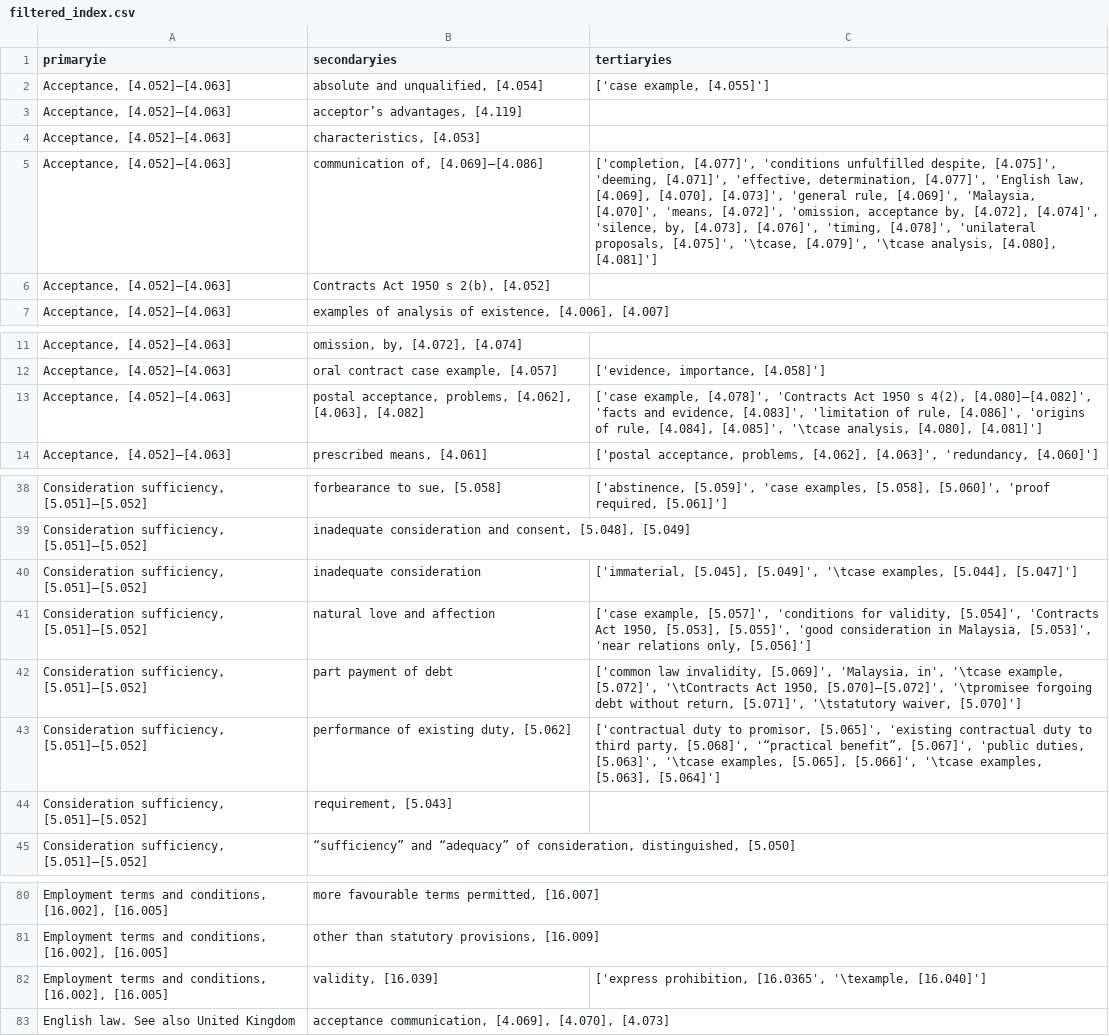
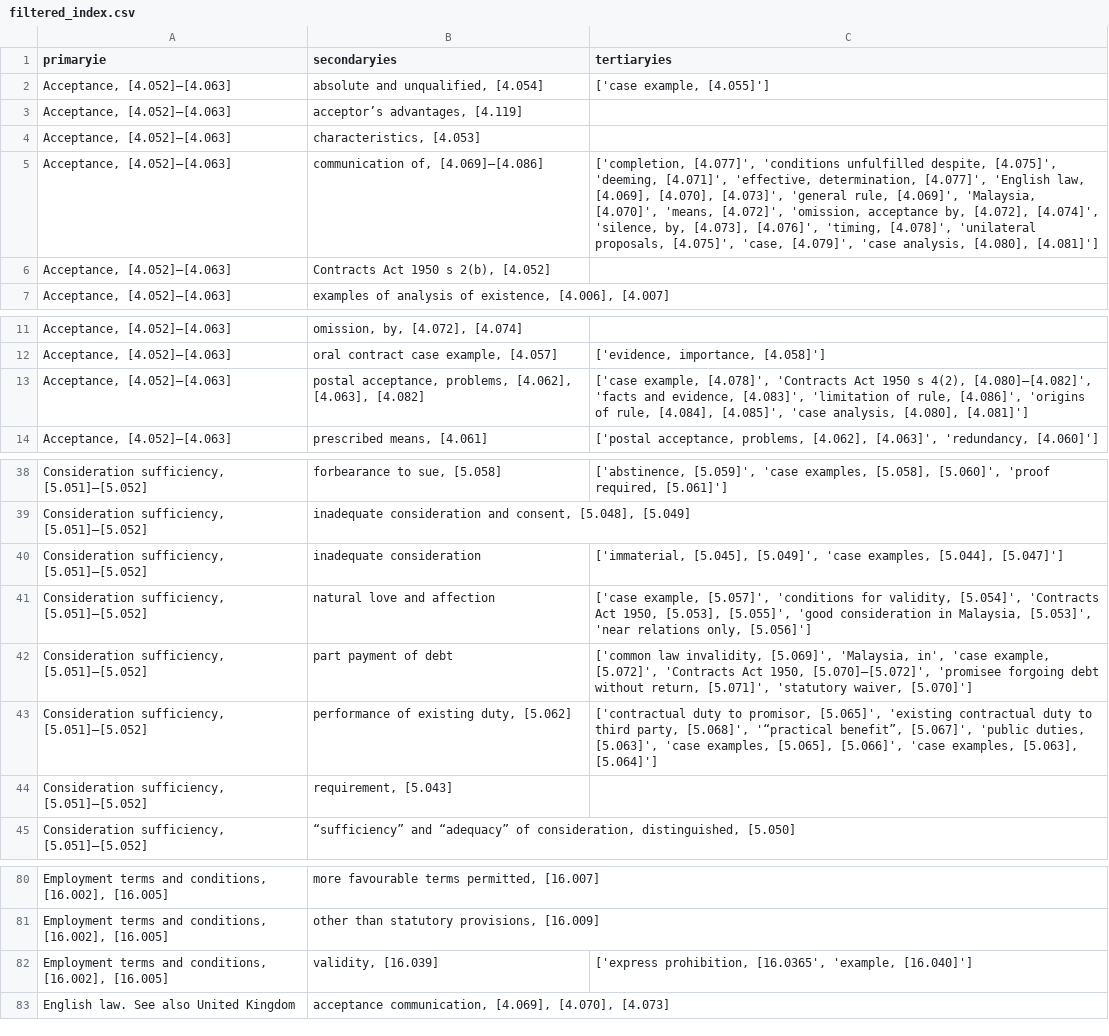
Before and after one commit to christinakang/Legal-Text-Annotation-Web-Application-, a CSV file: Data Pre-Process Python/filtered_index.csv, drawn as a sheet; only a part is shown, gaps mark what is left out; the diff names each change by its address in the sheet, - before the commit and + after, or states it on an @@ line.

```diff
--- a/Data Pre-Process Python/filtered_index.csv
+++ b/Data Pre-Process Python/filtered_index.csv
-C5 (tertiaryies): …proposals, [4.075]', '\tcase, [4.079]', '\tcase analysis, [4.080],…
+C5 (tertiaryies): …proposals, [4.075]', 'case, [4.079]', 'case analysis, [4.080],…
-C13 (tertiaryies): …[4.084], [4.085]', '\tcase analysis, [4.080],…
+C13 (tertiaryies): …[4.084], [4.085]', 'case analysis, [4.080],…
-C40 (tertiaryies): …[5.045], [5.049]', '\tcase examples, [5.044],…
+C40 (tertiaryies): …[5.045], [5.049]', 'case examples, [5.044],…
-C42 (tertiaryies): …'Malaysia, in', '\tcase example, [5.072]', '\tContracts Act 1950, [5.070]–[5.072]', '\tpromisee forgoing debt without return, [5.071]', '\tstatutory waiver, [5.070]']
+C42 (tertiaryies): …'Malaysia, in', 'case example, [5.072]', 'Contracts Act 1950, [5.070]–[5.072]', 'promisee forgoing debt without return, [5.071]', 'statutory waiver, [5.070]']
-C43 (tertiaryies): …duties, [5.063]', '\tcase examples, [5.065], [5.066]', '\tcase examples, [5.063],…
+C43 (tertiaryies): …duties, [5.063]', 'case examples, [5.065], [5.066]', 'case examples, [5.063],…
-C82 (tertiaryies): …prohibition, [16.0365', '\texample, [16.040]']
+C82 (tertiaryies): …prohibition, [16.0365', 'example, [16.040]']
```
Also changed, not shown: Data Pre-Process Python/all_index.csv, 2 other files.
